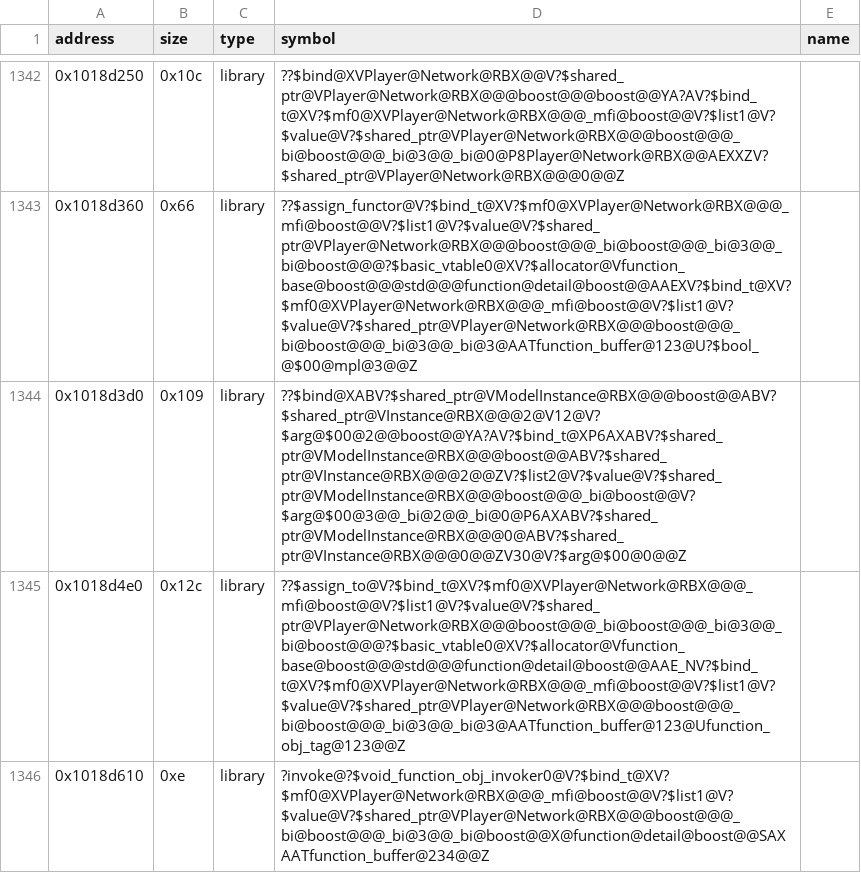
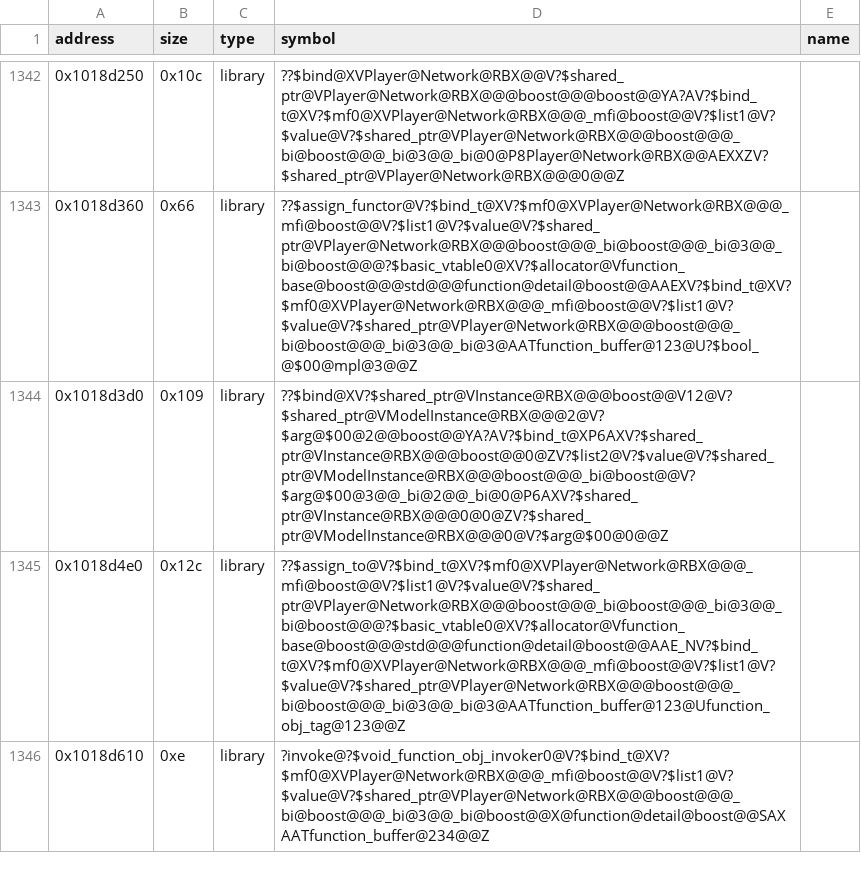
Before and after one commit to Asphaltian/OpenRBX, a CSV file: reccmp/webservice-boost.csv, drawn as a sheet; only a part is shown, gaps mark what is left out.

```diff
--- a/reccmp/webservice-boost.csv
+++ b/reccmp/webservice-boost.csv
@@ -1343,3 +1343,3 @@ address,size,type,symbol,name
 0x1018d360,0x66,library,??$assign_functor@V?$bind_t@XV?$mf0@XVPlayer@Network@RBX@@@_mfi@boost@@V?$list1@V?$value@V?$shared_ptr@VPlayer@Network@RBX@@@boost@@@_bi@boost@@@_bi@3@@_bi@boost@@@?$basic_vtable0@XV?$allocator@Vfunction_base@boost@@@std@@@function@detail@boost@@AAEXV?$bind_t@XV?$mf0@XVPlayer@Network@RBX@@@_mfi@boost@@V?$list1@V?$value@V?$shared_ptr@VPlayer@Network@RBX@@@boost@@@_bi@boost@@@_bi@3@@_bi@3@AATfunction_buffer@123@U?$bool_@$00@mpl@3@@Z,
-0x1018d3d0,0x109,library,??$bind@XABV?$shared_ptr@VModelInstance@RBX@@@boost@@ABV?$shared_ptr@VInstance@RBX@@@2@V12@V?$arg@$00@2@@boost@@YA?AV?$bind_t@XP6AXABV?$shared_ptr@VModelInstance@RBX@@@boost@@ABV?$shared_ptr@VInstance@RBX@@@2@@ZV?$list2@V?$value@V?$shared_ptr@VModelInstance@RBX@@@boost@@@_bi@boost@@V?$arg@$00@3@@_bi@2@@_bi@0@P6AXABV?$shared_ptr@VModelInstance@RBX@@@0@ABV?$shared_ptr@VInstance@RBX@@@0@@ZV30@V?$arg@$00@0@@Z,
+0x1018d3d0,0x109,library,??$bind@XV?$shared_ptr@VInstance@RBX@@@boost@@V12@V?$shared_ptr@VModelInstance@RBX@@@2@V?$arg@$00@2@@boost@@YA?AV?$bind_t@XP6AXV?$shared_ptr@VInstance@RBX@@@boost@@0@ZV?$list2@V?$value@V?$shared_ptr@VModelInstance@RBX@@@boost@@@_bi@boost@@V?$arg@$00@3@@_bi@2@@_bi@0@P6AXV?$shared_ptr@VInstance@RBX@@@0@0@ZV?$shared_ptr@VModelInstance@RBX@@@0@V?$arg@$00@0@@Z,
 0x1018d4e0,0x12c,library,??$assign_to@V?$bind_t@XV?$mf0@XVPlayer@Network@RBX@@@_mfi@boost@@V?$list1@V?$value@V?$shared_ptr@VPlayer@Network@RBX@@@boost@@@_bi@boost@@@_bi@3@@_bi@boost@@@?$basic_vtable0@XV?$allocator@Vfunction_base@boost@@@std@@@function@detail@boost@@AAE_NV?$bind_t@XV?$mf0@XVPlayer@Network@RBX@@@_mfi@boost@@V?$list1@V?$value@V?$shared_ptr@VPlayer@Network@RBX@@@boost@@@_bi@boost@@@_bi@3@@_bi@3@AATfunction_buffer@123@Ufunction_obj_tag@123@@Z,
```
Also changed, not shown: reccmp/webservice-stl.csv, reccmp/webservice-synthetic.csv, 5 other files.
